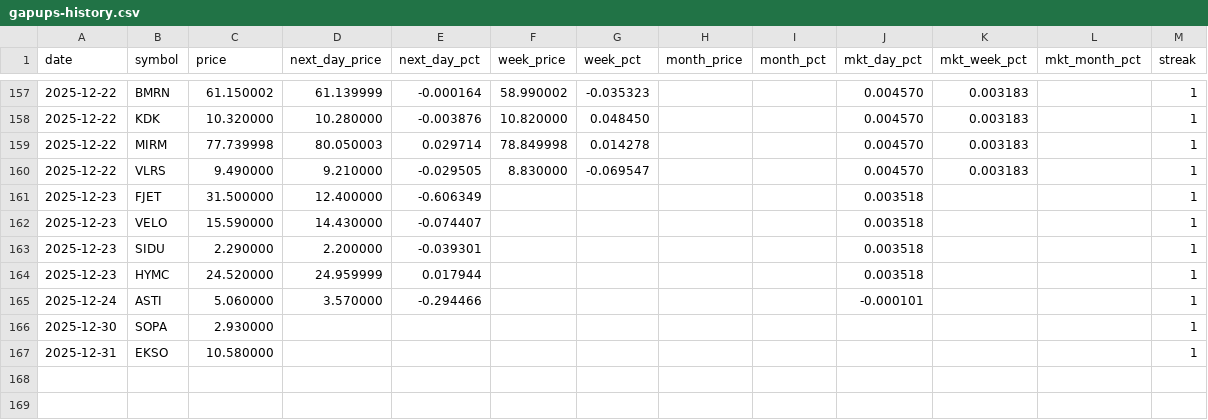
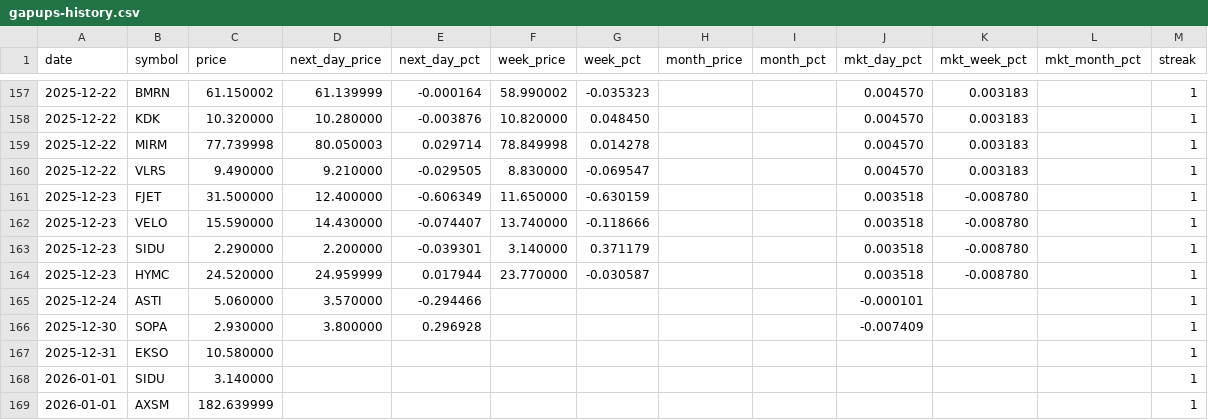
Before and after one commit to Microthware/belfort-reports, a CSV file: history/gapups-history.csv, drawn as a sheet; only a part is shown, gaps mark what is left out.

```diff
--- a/history/gapups-history.csv
+++ b/history/gapups-history.csv
@@ -160,8 +160,10 @@ date,symbol,price,next_day_price,next_day_pct,week_price,week_pct,month_price,mo
 2025-12-22,VLRS,9.490000,9.210000,-0.029505,8.830000,-0.069547,,,0.004570,0.003183,,1
-2025-12-23,FJET,31.500000,12.400000,-0.606349,,,,,0.003518,,,1
-2025-12-23,VELO,15.590000,14.430000,-0.074407,,,,,0.003518,,,1
-2025-12-23,SIDU,2.290000,2.200000,-0.039301,,,,,0.003518,,,1
-2025-12-23,HYMC,24.520000,24.959999,0.017944,,,,,0.003518,,,1
+2025-12-23,FJET,31.500000,12.400000,-0.606349,11.650000,-0.630159,,,0.003518,-0.008780,,1
+2025-12-23,VELO,15.590000,14.430000,-0.074407,13.740000,-0.118666,,,0.003518,-0.008780,,1
+2025-12-23,SIDU,2.290000,2.200000,-0.039301,3.140000,0.371179,,,0.003518,-0.008780,,1
+2025-12-23,HYMC,24.520000,24.959999,0.017944,23.770000,-0.030587,,,0.003518,-0.008780,,1
 2025-12-24,ASTI,5.060000,3.570000,-0.294466,,,,,-0.000101,,,1
-2025-12-30,SOPA,2.930000,,,,,,,,,,1
+2025-12-30,SOPA,2.930000,3.800000,0.296928,,,,,-0.007409,,,1
 2025-12-31,EKSO,10.580000,,,,,,,,,,1
+2026-01-01,SIDU,3.140000,,,,,,,,,,1
+2026-01-01,AXSM,182.639999,,,,,,,,,,1
```
Also changed, not shown: 4 other files.
